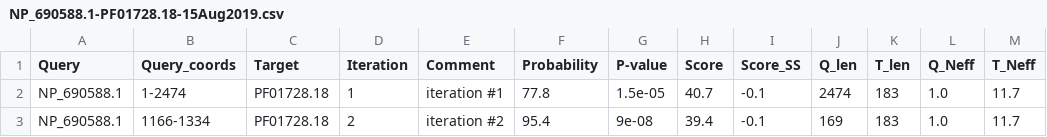
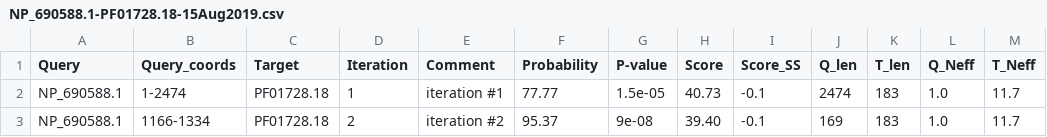
Before and after one commit to Gorbalenya-Lab/hh-suite-notebooks, a CSV file: input/NP_690588.1-PF01728.18-15Aug2019.csv, drawn as a sheet.

Commit message:
NP_690588.1-*.csv - correct scores and probabilities

```diff
--- a/input/NP_690588.1-PF01728.18-15Aug2019.csv
+++ b/input/NP_690588.1-PF01728.18-15Aug2019.csv
@@ -1,3 +1,3 @@
 Query,Query_coords,Target,Iteration,Comment,Probability,P-value,Score,Score_SS,Q_len,T_len,Q_Neff,T_Neff
-NP_690588.1,1-2474,PF01728.18,1,iteration #1,77.8,1.5e-05,40.7,-0.1,2474,183,1.0,11.7
-NP_690588.1,1166-1334,PF01728.18,2,iteration #2,95.4,9e-08,39.4,-0.1,169,183,1.0,11.7
+NP_690588.1,1-2474,PF01728.18,1,iteration #1,77.77,1.5e-05,40.73,-0.1,2474,183,1.0,11.7
+NP_690588.1,1166-1334,PF01728.18,2,iteration #2,95.37,9e-08,39.40,-0.1,169,183,1.0,11.7
```
